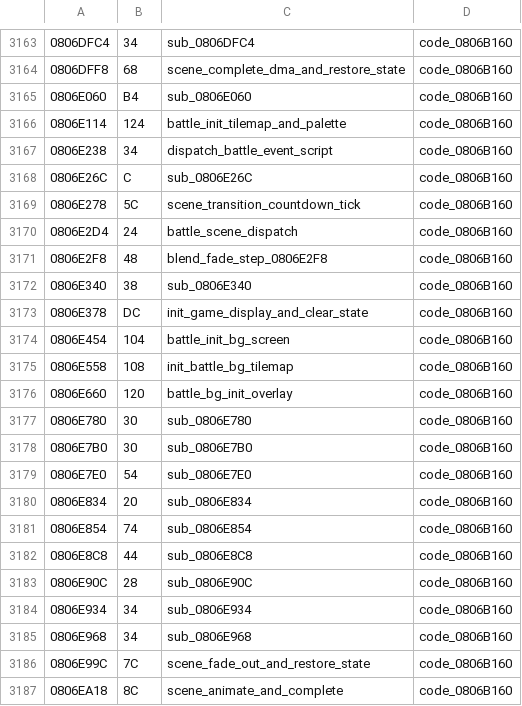
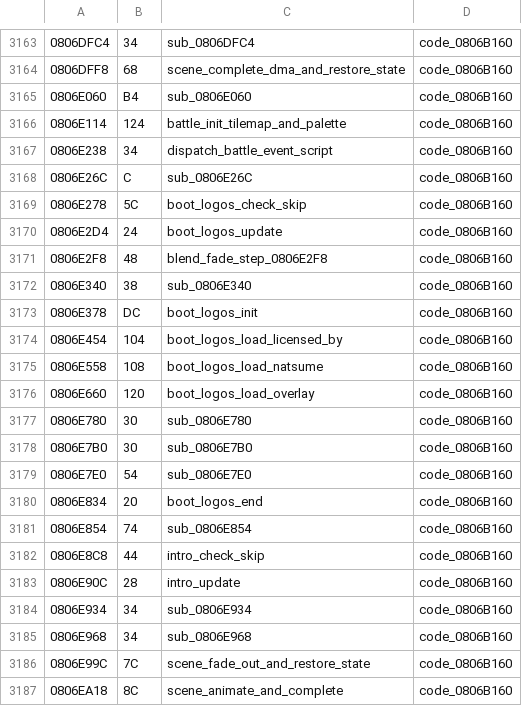
Before and after one commit to rommerhacks/medabots-rokusho, a TSV file: config/functions.tsv, drawn as a sheet; only a part is shown, gaps mark what is left out.

```diff
--- a/config/functions.tsv
+++ b/config/functions.tsv
@@ -3168,10 +3168,10 @@
 0806E26C	C	sub_0806E26C	code_0806B160
-0806E278	5C	scene_transition_countdown_tick	code_0806B160
-0806E2D4	24	battle_scene_dispatch	code_0806B160
+0806E278	5C	boot_logos_check_skip	code_0806B160
+0806E2D4	24	boot_logos_update	code_0806B160
 0806E2F8	48	blend_fade_step_0806E2F8	code_0806B160
 0806E340	38	sub_0806E340	code_0806B160
-0806E378	DC	init_game_display_and_clear_state	code_0806B160
-0806E454	104	battle_init_bg_screen	code_0806B160
-0806E558	108	init_battle_bg_tilemap	code_0806B160
-0806E660	120	battle_bg_init_overlay	code_0806B160
+0806E378	DC	boot_logos_init	code_0806B160
+0806E454	104	boot_logos_load_licensed_by	code_0806B160
+0806E558	108	boot_logos_load_natsume	code_0806B160
+0806E660	120	boot_logos_load_overlay	code_0806B160
 0806E780	30	sub_0806E780	code_0806B160
@@ -3179,6 +3179,6 @@
 0806E7E0	54	sub_0806E7E0	code_0806B160
-0806E834	20	sub_0806E834	code_0806B160
+0806E834	20	boot_logos_end	code_0806B160
 0806E854	74	sub_0806E854	code_0806B160
-0806E8C8	44	sub_0806E8C8	code_0806B160
-0806E90C	28	sub_0806E90C	code_0806B160
+0806E8C8	44	intro_check_skip	code_0806B160
+0806E90C	28	intro_update	code_0806B160
 0806E934	34	sub_0806E934	code_0806B160
```
Also changed, not shown: 5 other files.
